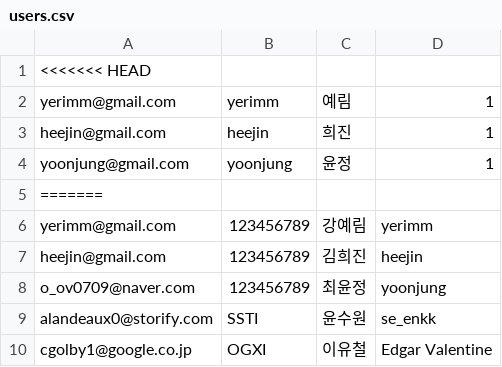
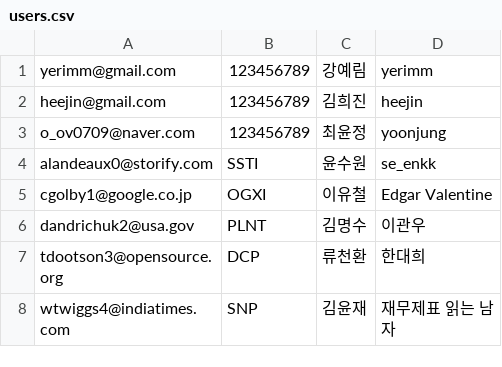
Before and after one commit to Pringles-ver-01/muffin_backend_java, a CSV file: src/main/resources/static/users.csv, drawn as a sheet; only a part is shown; the shorter side is filled out with more unchanged rows.

Commit message:
20200817

```diff
--- a/src/main/resources/static/users.csv
+++ b/src/main/resources/static/users.csv
@@ -1,6 +1 @@
-<<<<<<< HEAD
-yerimm@gmail.com,yerimm,예림,1
-heejin@gmail.com,heejin,희진,1
-yoonjung@gmail.com,yoonjung,윤정,1
-=======
 yerimm@gmail.com,123456789,강예림,yerimm
```
